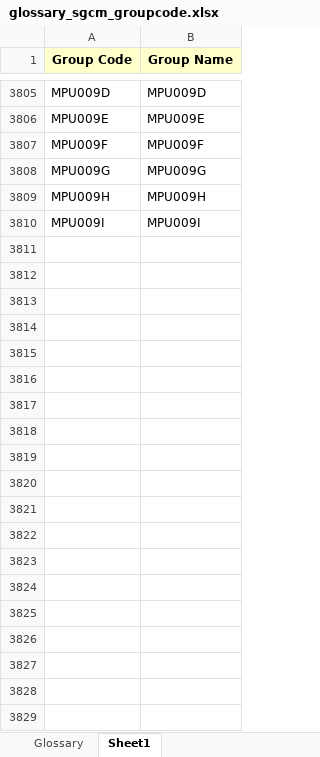
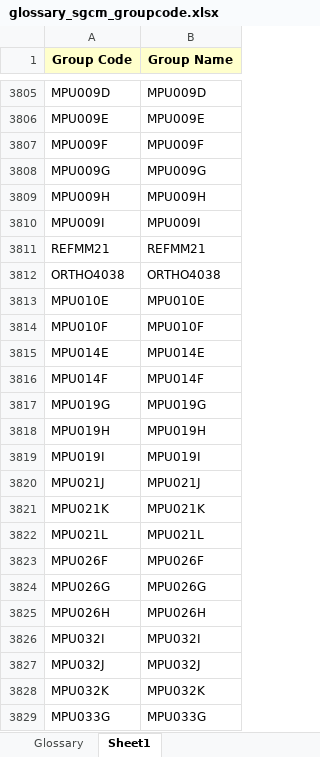
Before and after one commit to vailianvc/pre-dtct, an Excel workbook: data/glossary/glossary_sgcm_groupcode.xlsx, sheet Sheet1, drawn as a sheet; only a part is shown, gaps mark what is left out; values as stored, in another font and other column widths than the file's, no borders; the diff covers the shown part only; the diff names each change by its address in the sheet, - before the commit and + after, or states it on an @@ line.

```diff
--- a/data/glossary/glossary_sgcm_groupcode.xlsx (sheet Sheet1)
+++ b/data/glossary/glossary_sgcm_groupcode.xlsx (sheet Sheet1)
+row 3811: REFMM21 | REFMM21
+row 3812: ORTHO4038 | ORTHO4038
+row 3813: MPU010E | MPU010E
+row 3814: MPU010F | MPU010F
+row 3815: MPU014E | MPU014E
+row 3816: MPU014F | MPU014F
+row 3817: MPU019G | MPU019G
+row 3818: MPU019H | MPU019H
+row 3819: MPU019I | MPU019I
+row 3820: MPU021J | MPU021J
+row 3821: MPU021K | MPU021K
+row 3822: MPU021L | MPU021L
+row 3823: MPU026F | MPU026F
+row 3824: MPU026G | MPU026G
+row 3825: MPU026H | MPU026H
+row 3826: MPU032I | MPU032I
+row 3827: MPU032J | MPU032J
+row 3828: MPU032K | MPU032K
+row 3829: MPU033G | MPU033G
```
Also changed, not shown: 23 added rows and 2 removed rows elsewhere in this sheet.
